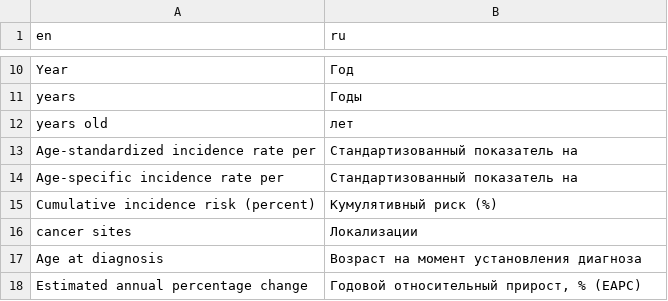
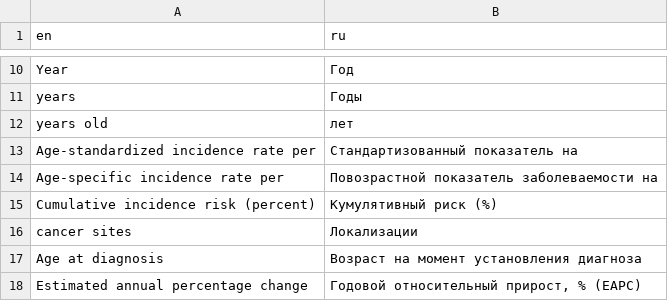
Before and after one commit to IARC-CSU/CanReg5, a CSV file: conf/tables/r/r-translations/translation_ru.csv, drawn as a sheet; only a part is shown, gaps mark what is left out.

Commit message:
correct russian traduction

```diff
--- a/conf/tables/r/r-translations/translation_ru.csv
+++ b/conf/tables/r/r-translations/translation_ru.csv
@@ -13,3 +13,3 @@ years old,лет
 Age-standardized incidence rate per,Стандартизованный показатель на
-Age-specific incidence rate per,Стандартизованный показатель на
+Age-specific incidence rate per,Повозрастной показатель заболеваемости на
 Cumulative incidence risk (percent),Кумулятивный риск (%)
```
